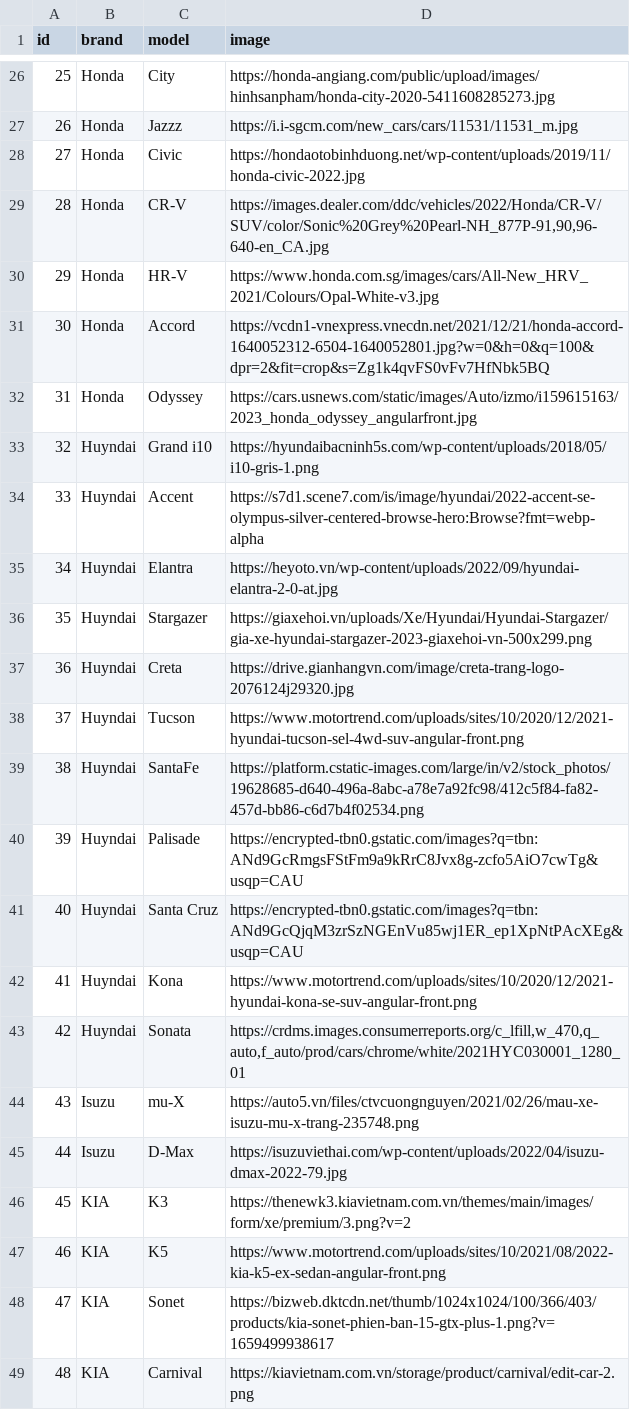
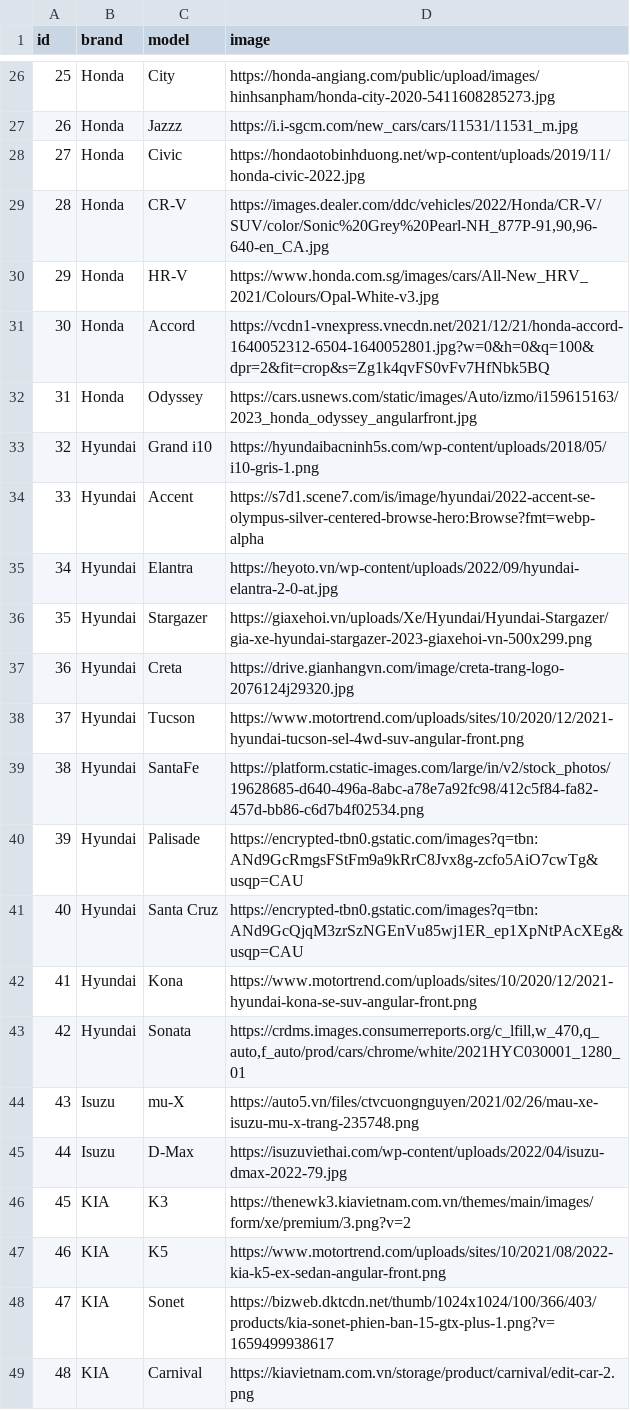
Before and after one commit to khoa1412001/BE-EasyCar, a CSV file: data/model.csv, drawn as a sheet; only a part is shown, gaps mark what is left out; the diff names each change by its address in the sheet, - before the commit and + after, or states it on an @@ line.

Commit message:
update details api and fillter api, change data in model.csv

```diff
--- a/data/model.csv
+++ b/data/model.csv
-B33:B43 (brand): Huyndai
+B33:B43 (brand): Hyundai
```
Also changed, not shown: 3 other files.
